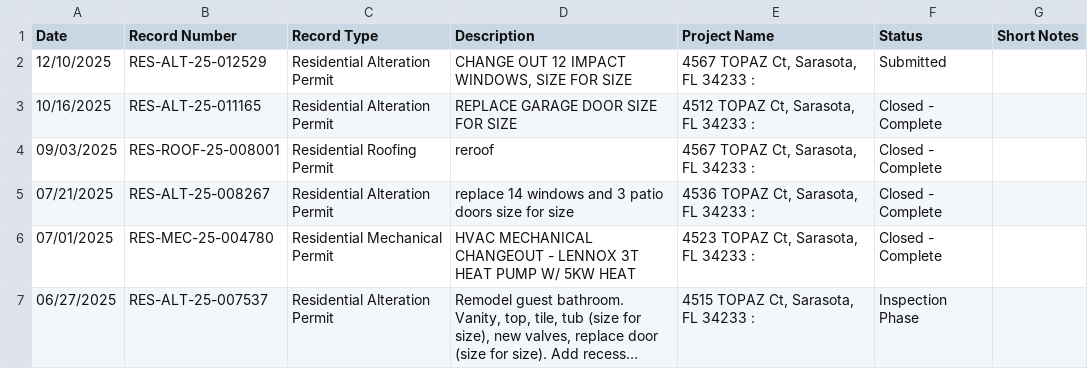
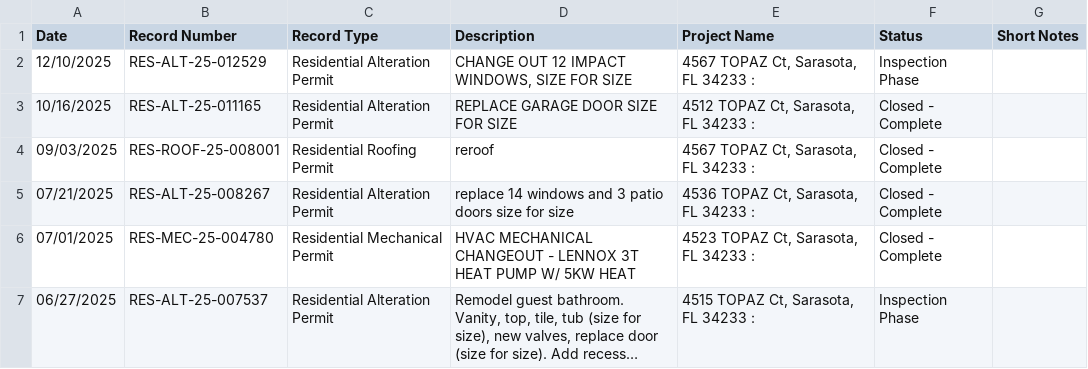
Before and after one commit to kilonovember/emerald_gardens, a CSV file: 02_processed_data/building_permits_history_accela_Topaz.csv, drawn as a sheet; only a part is shown; long unchanged cells end in ….

```diff
--- a/02_processed_data/building_permits_history_accela_Topaz.csv
+++ b/02_processed_data/building_permits_history_accela_Topaz.csv
@@ -1,3 +1,3 @@
 "Date","Record Number","Record Type","Description","Project Name","Status","Short Notes",
-"12/10/2025","RES-ALT-25-012529","Residential Alteration Permit","CHANGE OUT 12 IMPACT WINDOWS, SIZE FOR SIZE","4567 TOPAZ Ct,  Sarasota, FL 34233 :","Submitted",,
+"12/10/2025","RES-ALT-25-012529","Residential Alteration Permit","CHANGE OUT 12 IMPACT WINDOWS, SIZE FOR SIZE","4567 TOPAZ Ct,  Sarasota, FL 34233 :","Inspection Phase",,
 "10/16/2025","RES-ALT-25-011165","Residential Alteration Permit","REPLACE GARAGE DOOR SIZE FOR SIZE","4512 TOPAZ Ct,  Sarasota, FL 34233 :","Closed - Complete",,
```
Also changed, not shown: 02_processed_data/building_permits_history_accela_Diamond.csv, 02_processed_data/building_permits_history_accela_Opal.csv, 18 other files.
